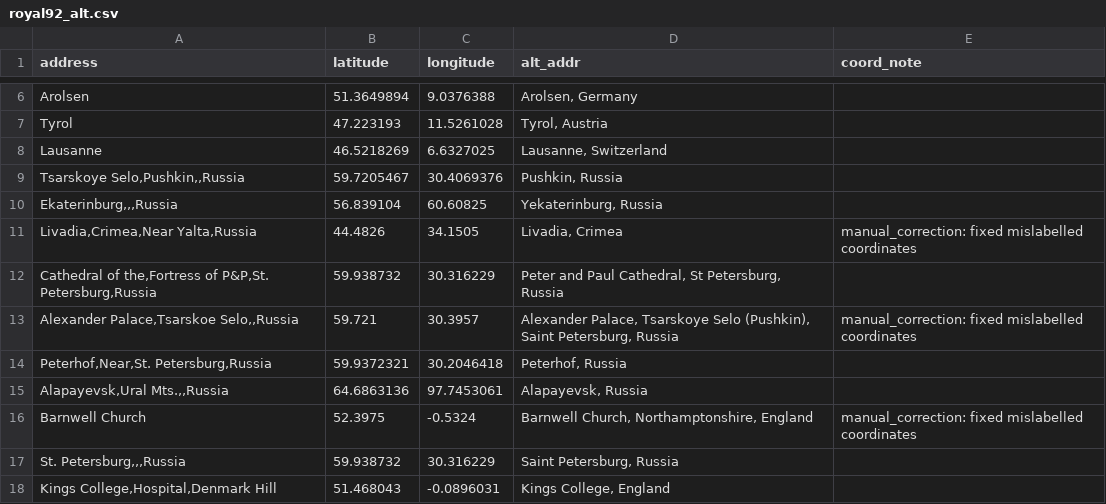
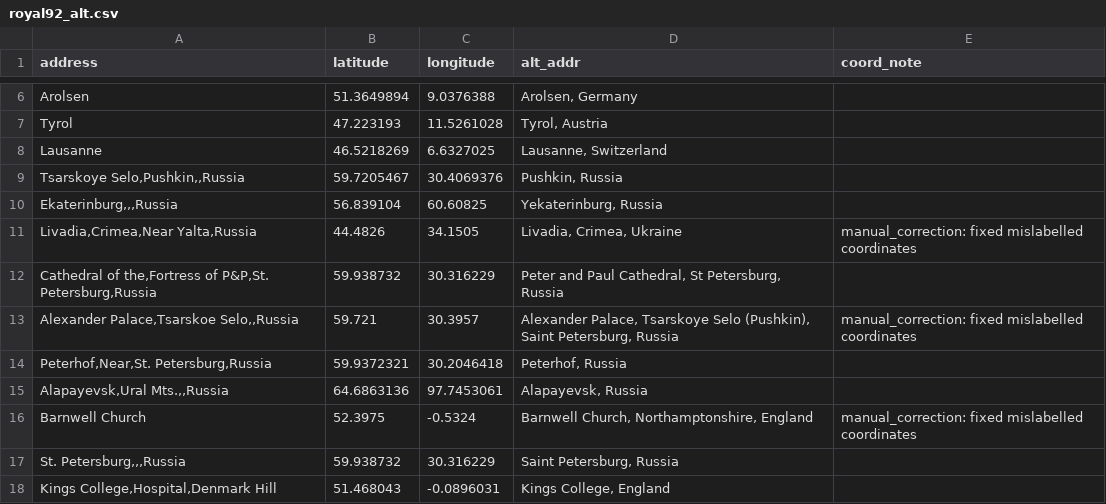
Before and after one commit to colin0brass/geo_gedcom, a CSV file: royal92_alt.csv, drawn as a sheet; only a part is shown, gaps mark what is left out.

Commit message:
Experimental change from libpostal to deepparse

```diff
--- a/royal92_alt.csv
+++ b/royal92_alt.csv
@@ -10,3 +10,3 @@ Lausanne,46.5218269,6.6327025,"Lausanne, Switzerland",
 "Ekaterinburg,,,Russia",56.839104,60.60825,"Yekaterinburg, Russia",
-"Livadia,Crimea,Near Yalta,Russia",44.4826,34.1505,"Livadia, Crimea",manual_correction: fixed mislabelled coordinates
+"Livadia,Crimea,Near Yalta,Russia",44.4826,34.1505,"Livadia, Crimea, Ukraine",manual_correction: fixed mislabelled coordinates
 "Cathedral of the,Fortress of P&P,St. Petersburg,Russia",59.938732,30.316229,"Peter and Paul Cathedral, St Petersburg, Russia",
```
